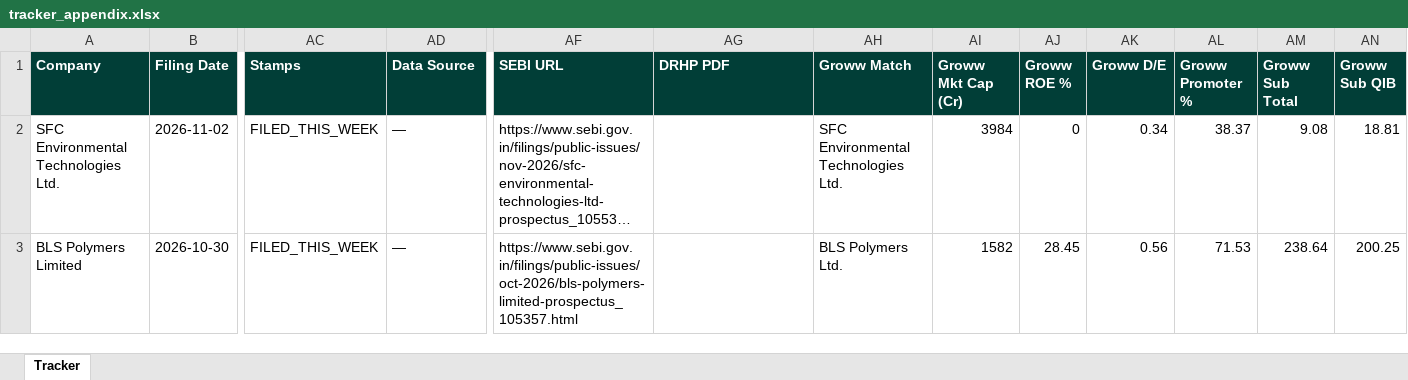
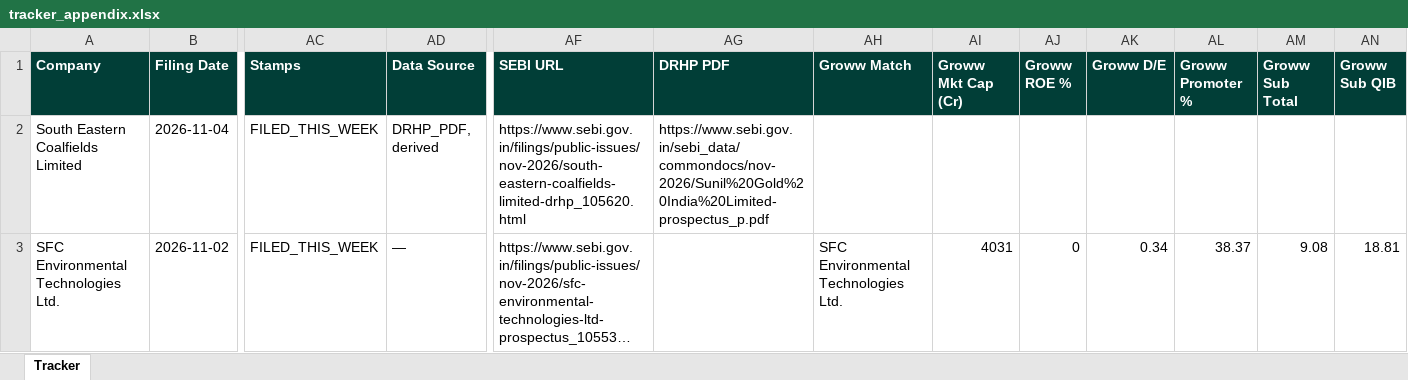
Before and after one commit to techmuns/DRHP, an Excel workbook: data/tracker_appendix.xlsx, sheet Tracker, drawn as a sheet; only a part is shown, gaps mark what is left out; long unchanged cells end in …; values as stored, in another font and other column widths than the file's, no borders; removed rows and columns are numbered as before the commit, all else as after; rows hold the shown columns only; the diff names each change by its address in the sheet, - before the commit and + after, or states it on an @@ line.

```diff
--- a/data/tracker_appendix.xlsx (sheet Tracker)
+++ b/data/tracker_appendix.xlsx (sheet Tracker)
+row 2: South Eastern Coalfields Limited | 2026-11-04 | FILED_THIS_WEEK | DRHP_PDF, derived | https://www.sebi.gov.in/filings/public-issues/nov-2026/south-eastern-coalfields-limited-drhp_105620.html | https://www.sebi.gov.in/sebi_data/commondocs/nov-2026/Sunil%20Gold%20India%20Limited-prospectus_p.pdf
-AI3 (Groww Mkt Cap (Cr)): 3984
+AI3 (Groww Mkt Cap (Cr)): 4031
-row 3: BLS Polymers Limited | 2026-10-30 | FILED_THIS_WEEK | — | https://www.sebi.gov.in/filings/public-issues/oct-2026/bls-polymers-limited-prospectus_105357.html |  | BLS Polymers Ltd. | 1582 | 28.45 | 0.56 | 71.53 | 238.64 | 200.25
```
Also changed, not shown: 2 other files.
